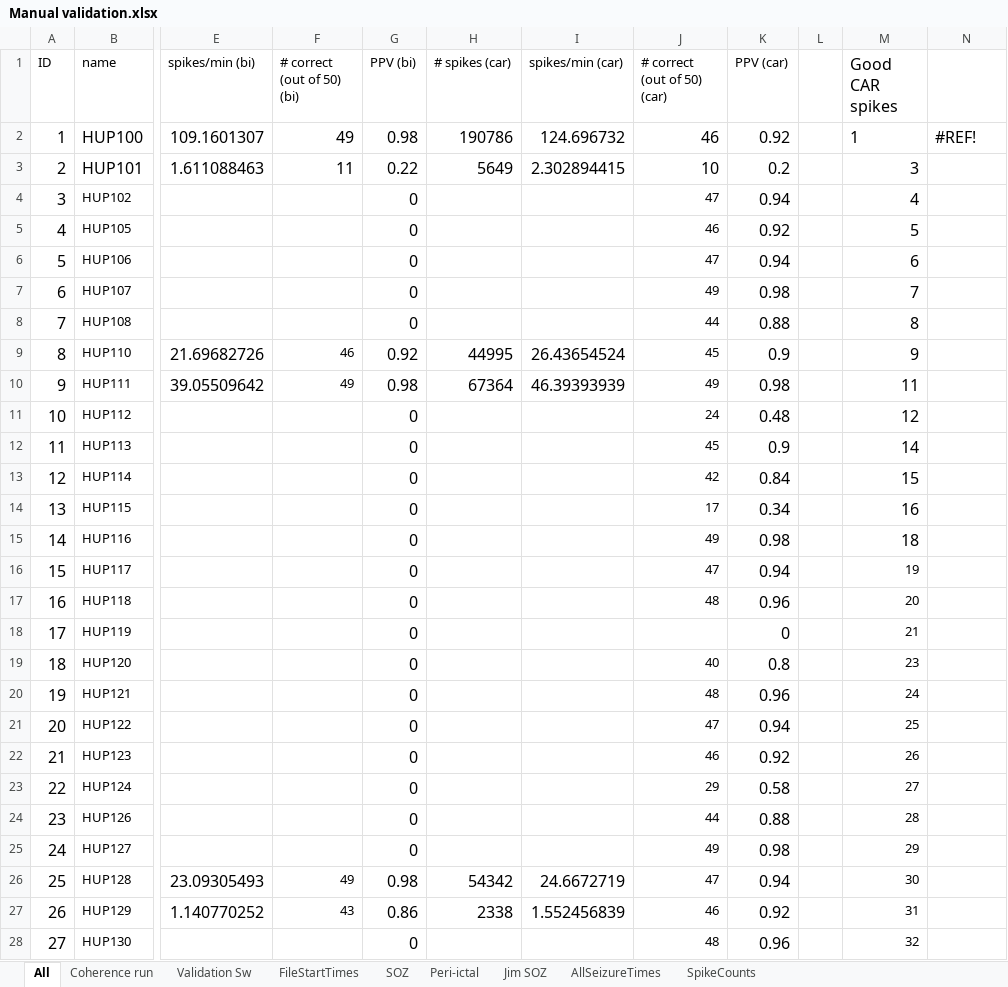
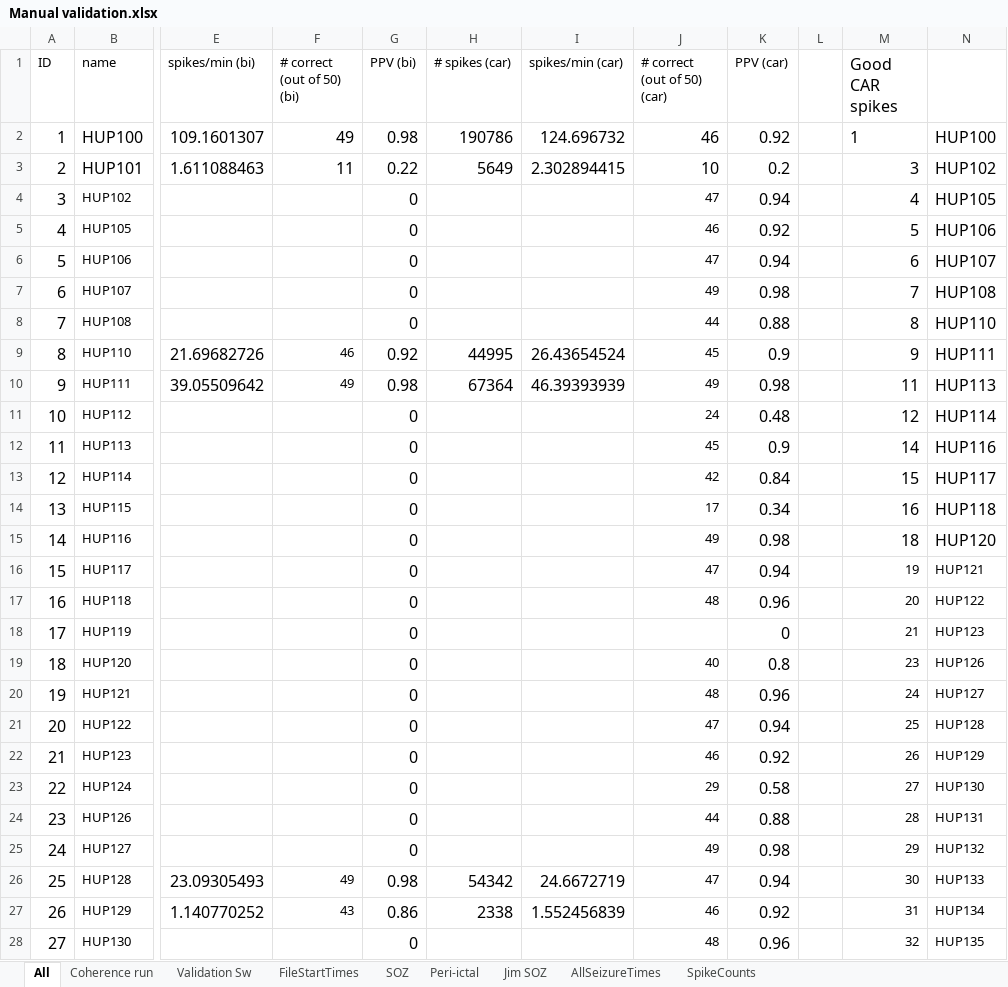
Before and after one commit to erinconrad/FC_toolbox, an Excel workbook: spike_detector/Manual validation.xlsx, sheet All, drawn as a sheet; only a part is shown, gaps mark what is left out; values as stored, in another font and other column widths than the file's, no borders; charts and pictures and conditional formats not drawn; the diff covers the shown part only; the diff names each change by its address in the sheet, - before the commit and + after, or states it on an @@ line.

Commit message:
added missing file times

```diff
--- a/spike_detector/Manual validation.xlsx (sheet All)
+++ b/spike_detector/Manual validation.xlsx (sheet All)
-N2: #REF!
+N2: HUP100
-N3: (empty)
+N3: HUP102
-N4: (empty)
+N4: HUP105
-N5: (empty)
+N5: HUP106
-N6: (empty)
+N6: HUP107
-N7: (empty)
+N7: HUP108
-N8: (empty)
+N8: HUP110
-N9: (empty)
+N9: HUP111
-N10: (empty)
+N10: HUP113
-N11: (empty)
+N11: HUP114
-N12: (empty)
+N12: HUP116
-N13: (empty)
+N13: HUP117
-N14: (empty)
+N14: HUP118
-N15: (empty)
+N15: HUP120
-N16: (empty)
+N16: HUP121
-N17: (empty)
+N17: HUP122
-N18: (empty)
+N18: HUP123
-N19: (empty)
+N19: HUP126
-N20: (empty)
+N20: HUP127
-N21: (empty)
+N21: HUP128
-N22: (empty)
+N22: HUP129
-N23: (empty)
+N23: HUP130
-N24: (empty)
+N24: HUP131
-N25: (empty)
+N25: HUP132
-N26: (empty)
+N26: HUP133
-N27: (empty)
+N27: HUP134
-N28: (empty)
+N28: HUP135
```
Also changed, not shown: 74 edited cells elsewhere in this sheet.
